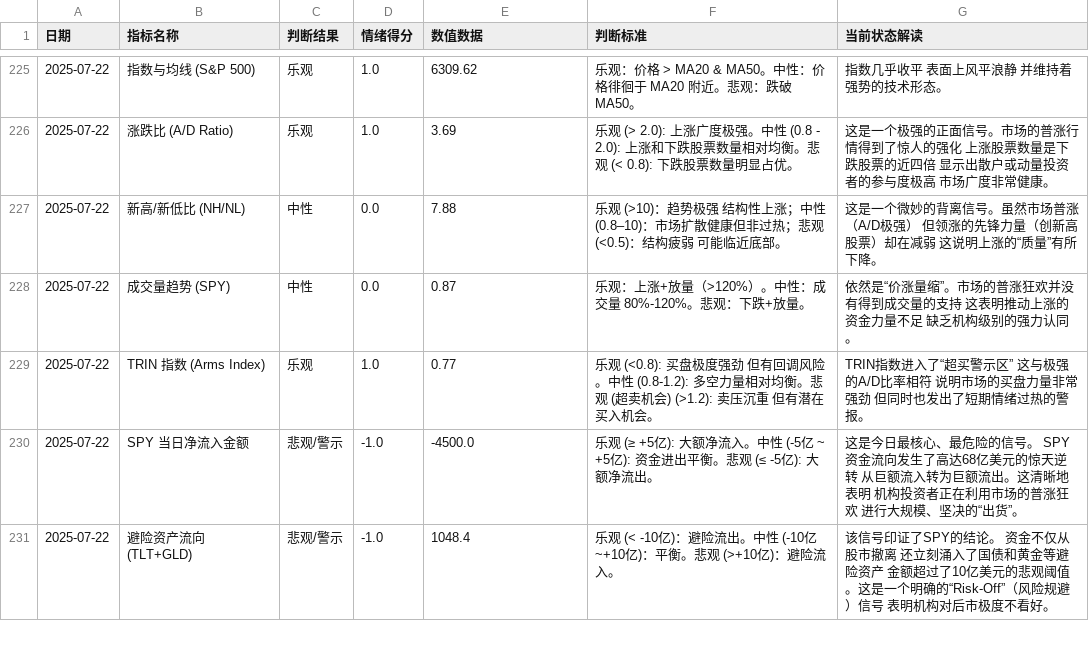
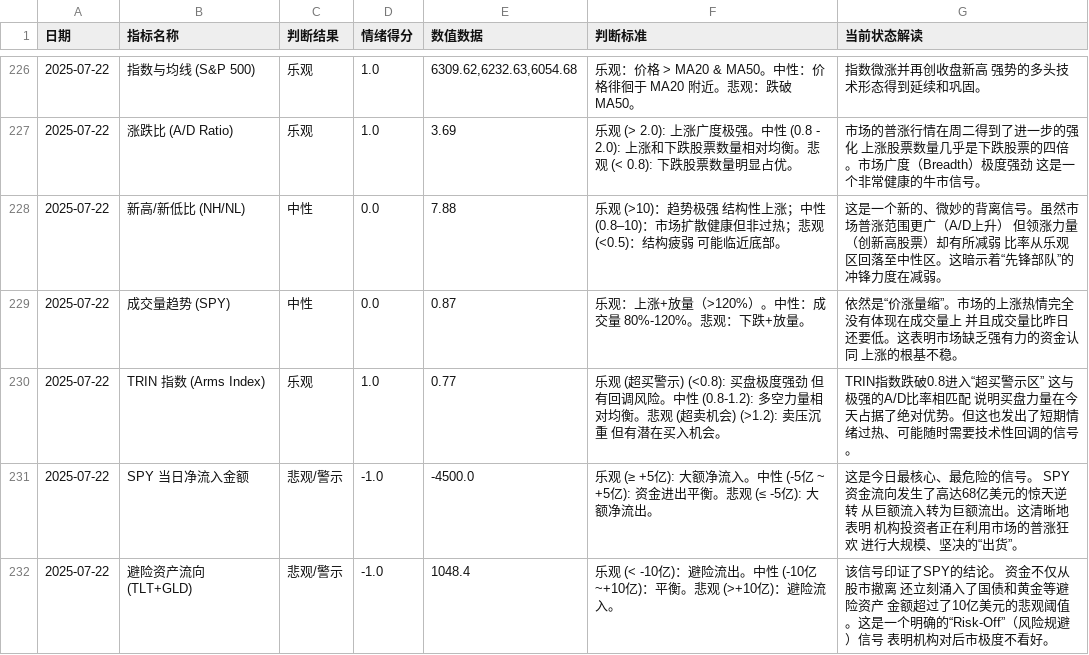
Before and after one commit to houxx/stock-sentiment-dashboard, a CSV file: enhanced_processed_sentiment_data.csv, drawn as a sheet; only a part is shown, gaps mark what is left out; the diff covers the shown part only.

```diff
--- a/enhanced_processed_sentiment_data.csv
+++ b/enhanced_processed_sentiment_data.csv
@@ -225,6 +226,6 @@
-2025-07-22,指数与均线 (S&P 500),乐观,1.0,6309.62,"乐观：价格 > MA20 & MA50。中性：价格徘徊于 MA20 附近。悲观：跌破 MA50。","指数几乎收平 表面上风平浪静 并维持着强势的技术形态。"
-2025-07-22,涨跌比 (A/D Ratio),乐观,1.0,3.69,"乐观 (> 2.0): 上涨广度极强。中性 (0.8 - 2.0): 上涨和下跌股票数量相对均衡。悲观 (< 0.8): 下跌股票数量明显占优。","这是一个极强的正面信号。市场的普涨行情得到了惊人的强化 上涨股票数量是下跌股票的近四倍 显示出散户或动量投资者的参与度极高 市场广度非常健康。"
-2025-07-22,新高/新低比 (NH/NL),中性,0.0,7.88,"乐观 (>10)：趋势极强 结构性上涨；中性 (0.8–10)：市场扩散健康但非过热；悲观 (<0.5)：结构疲弱 可能临近底部。","这是一个微妙的背离信号。虽然市场普涨（A/D极强） 但领涨的先锋力量（创新高股票）却在减弱 这说明上涨的“质量”有所下降。"
-2025-07-22,成交量趋势 (SPY),中性,0.0,0.87,"乐观：上涨+放量（>120%）。中性：成交量 80%-120%。悲观：下跌+放量。","依然是“价涨量缩”。市场的普涨狂欢并没有得到成交量的支持 这表明推动上涨的资金力量不足 缺乏机构级别的强力认同。"
-2025-07-22,TRIN 指数 (Arms Index),乐观,1.0,0.77,"乐观 (<0.8): 买盘极度强劲 但有回调风险。中性 (0.8-1.2): 多空力量相对均衡。悲观 (超卖机会) (>1.2): 卖压沉重 但有潜在买入机会。","TRIN指数进入了“超买警示区” 这与极强的A/D比率相符 说明市场的买盘力量非常强劲 但同时也发出了短期情绪过热的警报。"
+2025-07-22,指数与均线 (S&P 500),乐观,1.0,"6309.62,6232.63,6054.68","乐观：价格 > MA20 & MA50。中性：价格徘徊于 MA20 附近。悲观：跌破 MA50。","指数微涨并再创收盘新高 强势的多头技术形态得到延续和巩固。"
+2025-07-22,涨跌比 (A/D Ratio),乐观,1.0,3.69,"乐观 (> 2.0): 上涨广度极强。中性 (0.8 - 2.0): 上涨和下跌股票数量相对均衡。悲观 (< 0.8): 下跌股票数量明显占优。","市场的普涨行情在周二得到了进一步的强化 上涨股票数量几乎是下跌股票的四倍。市场广度（Breadth）极度强劲 这是一个非常健康的牛市信号。"
+2025-07-22,新高/新低比 (NH/NL),中性,0.0,7.88,"乐观 (>10)：趋势极强 结构性上涨；中性 (0.8–10)：市场扩散健康但非过热；悲观 (<0.5)：结构疲弱 可能临近底部。","这是一个新的、微妙的背离信号。虽然市场普涨范围更广（A/D上升） 但领涨力量（创新高股票）却有所减弱 比率从乐观区回落至中性区。这暗示着“先锋部队”的冲锋力度在减弱。"
+2025-07-22,成交量趋势 (SPY),中性,0.0,0.87,"乐观：上涨+放量（>120%）。中性：成交量 80%-120%。悲观：下跌+放量。","依然是“价涨量缩”。市场的上涨热情完全没有体现在成交量上 并且成交量比昨日还要低。这表明市场缺乏强有力的资金认同 上涨的根基不稳。"
+2025-07-22,TRIN 指数 (Arms Index),乐观,1.0,0.77,"乐观 (超买警示) (<0.8): 买盘极度强劲 但有回调风险。中性 (0.8-1.2): 多空力量相对均衡。悲观 (超卖机会) (>1.2): 卖压沉重 但有潜在买入机会。","TRIN指数跌破0.8进入“超买警示区” 这与极强的A/D比率相匹配 说明买盘力量在今天占据了绝对优势。但这也发出了短期情绪过热、可能随时需要技术性回调的信号。"
 2025-07-22,SPY 当日净流入金额,悲观/警示,-1.0,-4500.0,"乐观 (≥ +5亿): 大额净流入。中性 (-5亿 ~ +5亿): 资金进出平衡。悲观 (≤ -5亿): 大额净流出。","这是今日最核心、最危险的信号。 SPY资金流向发生了高达68亿美元的惊天逆转 从巨额流入转为巨额流出。这清晰地表明 机构投资者正在利用市场的普涨狂欢 进行大规模、坚决的“出货”。"
```
Also changed, not shown: 1 removed row, 1 moved row and 56 edited cells elsewhere in this file, 1 other file.
